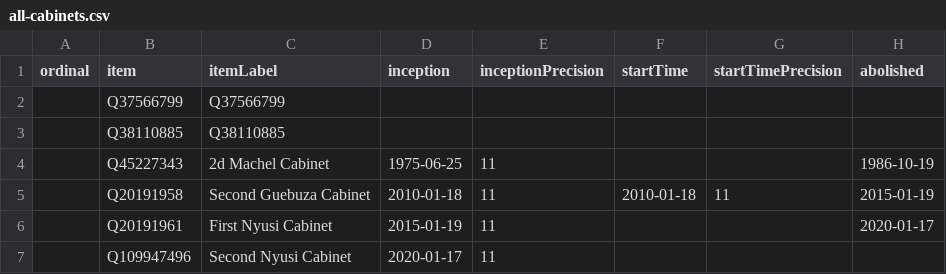
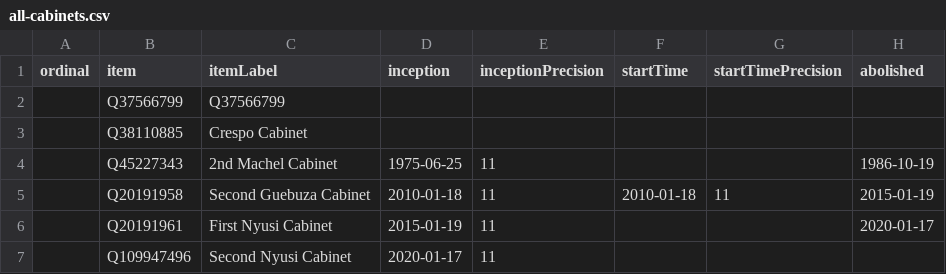
Before and after one commit to every-politician-scrapers/mozambique, a CSV file: wikidata/results/all-cabinets.csv, drawn as a sheet; only a part is shown; the diff names each change by its address in the sheet, - before the commit and + after, or states it on an @@ line.

Commit message:
Run SPARQL queries

```diff
--- a/wikidata/results/all-cabinets.csv
+++ b/wikidata/results/all-cabinets.csv
-C3 (itemLabel): Q38110885
+C3 (itemLabel): Crespo Cabinet
-C4 (itemLabel): 2d Machel Cabinet
+C4 (itemLabel): 2nd Machel Cabinet
```
